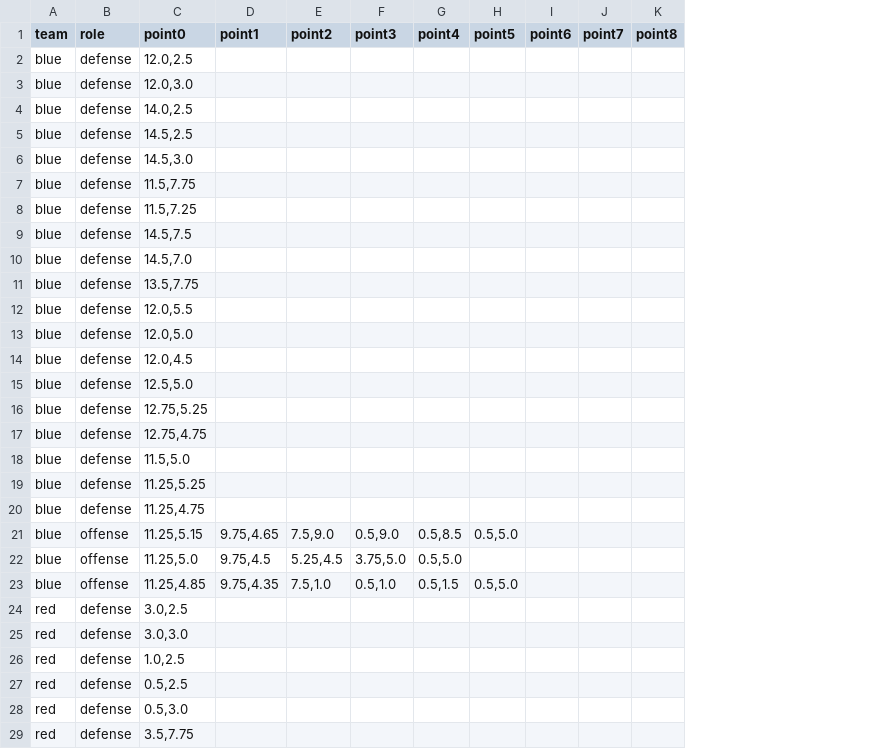
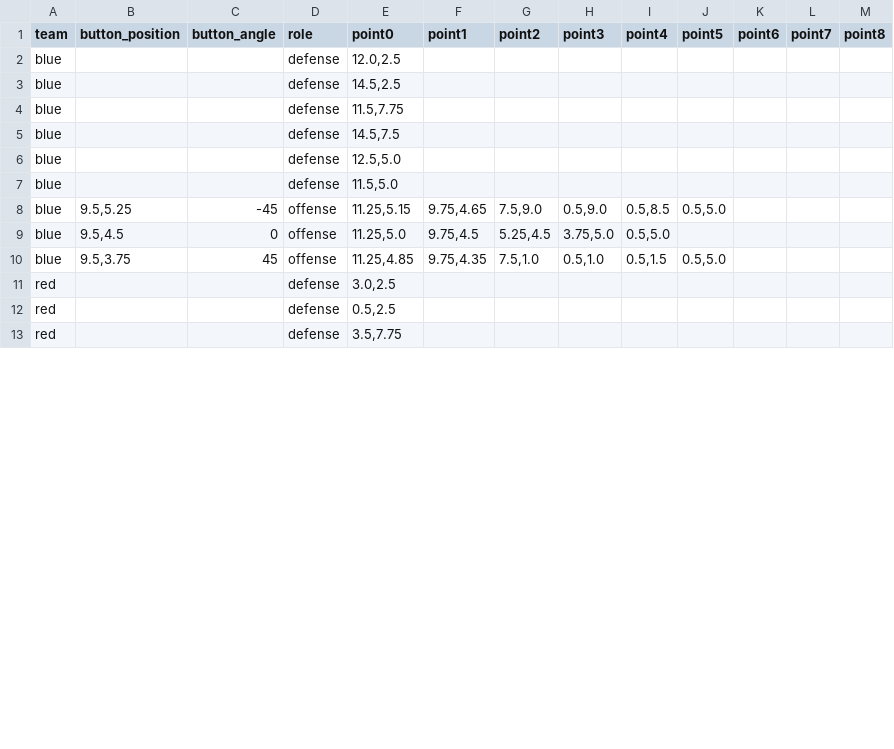
Before and after one commit to mattbrand/campconquer, a CSV file: db/paths.csv, drawn as a sheet; only a part is shown; removed rows and columns are numbered as before the commit, all else as after; the diff covers the shown part only; the diff names each change by its address in the sheet, - before the commit and + after, or states it on an @@ line.

Commit message:
new path data and removed positions

```diff
--- a/db/paths.csv
+++ b/db/paths.csv
+column B (button_position), rows 8-10: 9.5,5.25 | 9.5,4.5 | 9.5,3.75
+column C (button_angle), rows 8-10: -45 | 0 | 45
-row 3: blue | defense | 12.0,3.0
-row 4: blue | defense | 14.0,2.5
-row 6: blue | defense | 14.5,3.0
-row 8: blue | defense | 11.5,7.25
-row 10: blue | defense | 14.5,7.0
-row 11: blue | defense | 13.5,7.75
-row 12: blue | defense | 12.0,5.5
-row 13: blue | defense | 12.0,5.0
-row 14: blue | defense | 12.0,4.5
-row 16: blue | defense | 12.75,5.25
-row 17: blue | defense | 12.75,4.75
-row 19: blue | defense | 11.25,5.25
-row 20: blue | defense | 11.25,4.75
-row 25: red | defense | 3.0,3.0
-row 26: red | defense | 1.0,2.5
-row 28: red | defense | 0.5,3.0
```
Also changed, not shown: 10 removed rows elsewhere in this file.
